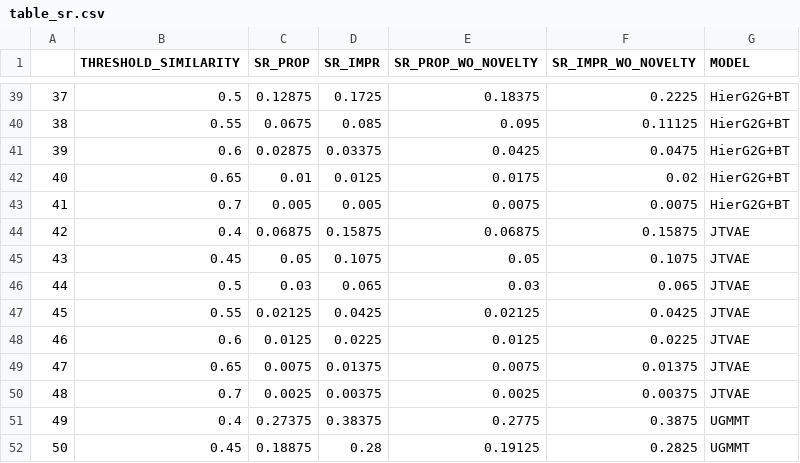
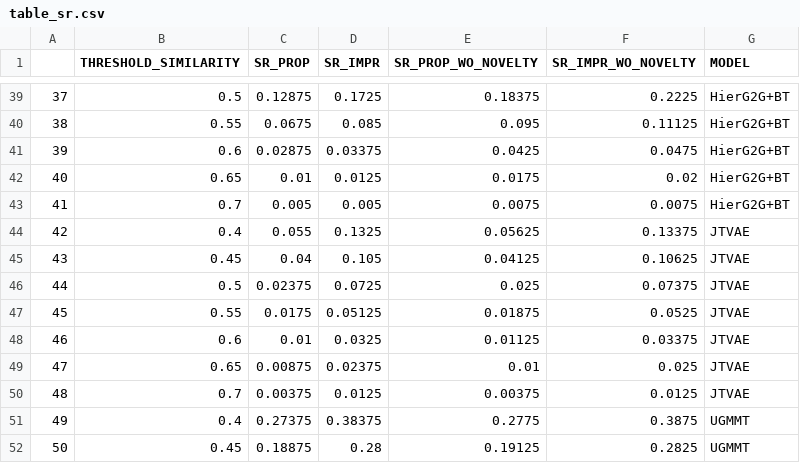
Before and after one commit to mathcom/COMA, a CSV file: Tutorial_2_QED/outputs_2-5_QED_evaluation/table_sr.csv, drawn as a sheet; only a part is shown, gaps mark what is left out.

```diff
--- a/Tutorial_2_QED/outputs_2-5_QED_evaluation/table_sr.csv
+++ b/Tutorial_2_QED/outputs_2-5_QED_evaluation/table_sr.csv
@@ -43,9 +43,9 @@
 41,0.7,0.005,0.005,0.0075,0.0075,HierG2G+BT
-42,0.4,0.06875,0.15875,0.06875,0.15875,JTVAE
-43,0.45,0.05,0.1075,0.05,0.1075,JTVAE
-44,0.5,0.03,0.065,0.03,0.065,JTVAE
-45,0.55,0.02125,0.0425,0.02125,0.0425,JTVAE
-46,0.6,0.0125,0.0225,0.0125,0.0225,JTVAE
-47,0.65,0.0075,0.01375,0.0075,0.01375,JTVAE
-48,0.7,0.0025,0.00375,0.0025,0.00375,JTVAE
+42,0.4,0.055,0.1325,0.05625,0.13375,JTVAE
+43,0.45,0.04,0.105,0.04125,0.10625,JTVAE
+44,0.5,0.02375,0.0725,0.025,0.07375,JTVAE
+45,0.55,0.0175,0.05125,0.01875,0.0525,JTVAE
+46,0.6,0.01,0.0325,0.01125,0.03375,JTVAE
+47,0.65,0.00875,0.02375,0.01,0.025,JTVAE
+48,0.7,0.00375,0.0125,0.00375,0.0125,JTVAE
 49,0.4,0.27375,0.38375,0.2775,0.3875,UGMMT
```
Also changed, not shown: Tutorial_1_DRD2/outputs_1-5_DRD2_evaluation/table_metrics.csv, Tutorial_1_DRD2/outputs_1-5_DRD2_evaluation/table_sr.csv, 30 other files.
